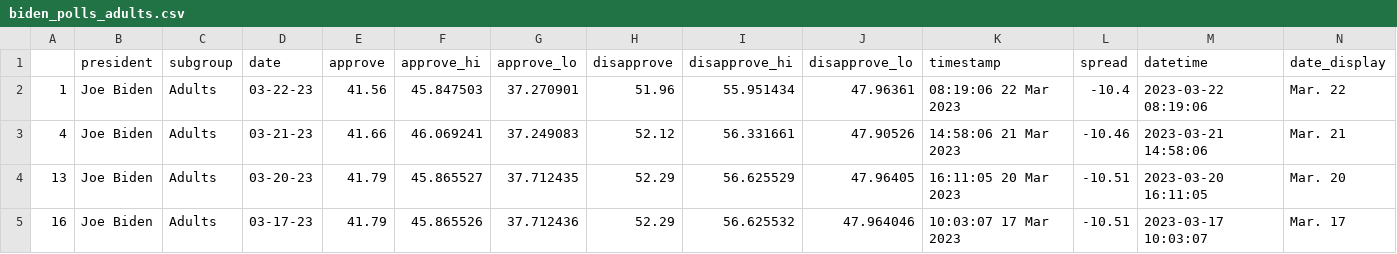
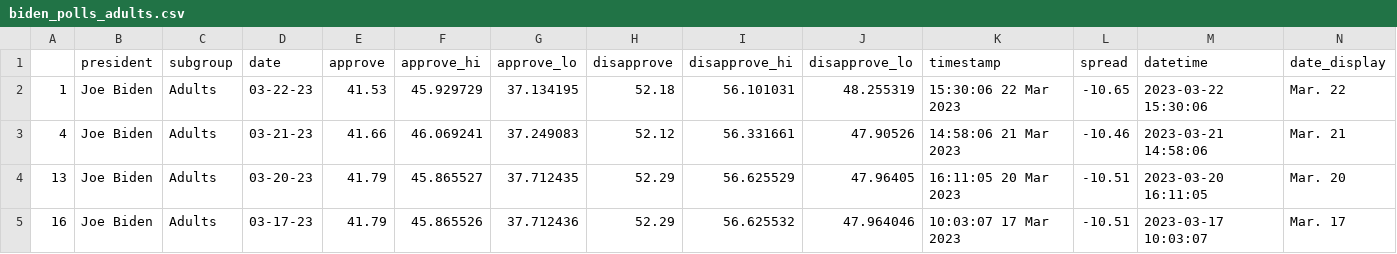
Before and after one commit to stiles/usc, a CSV file: data/processed/biden_polls_adults.csv, drawn as a sheet; only a part is shown.

```diff
--- a/data/processed/biden_polls_adults.csv
+++ b/data/processed/biden_polls_adults.csv
@@ -1,3 +1,3 @@
 ,president,subgroup,date,approve,approve_hi,approve_lo,disapprove,disapprove_hi,disapprove_lo,timestamp,spread,datetime,date_display
-1,Joe Biden,Adults,03-22-23,41.56,45.847503,37.270901,51.96,55.951434,47.96361,08:19:06 22 Mar 2023,-10.4,2023-03-22 08:19:06,Mar. 22
+1,Joe Biden,Adults,03-22-23,41.53,45.929729,37.134195,52.18,56.101031,48.255319,15:30:06 22 Mar 2023,-10.65,2023-03-22 15:30:06,Mar. 22
 4,Joe Biden,Adults,03-21-23,41.66,46.069241,37.249083,52.12,56.331661,47.90526,14:58:06 21 Mar 2023,-10.46,2023-03-21 14:58:06,Mar. 21
```
